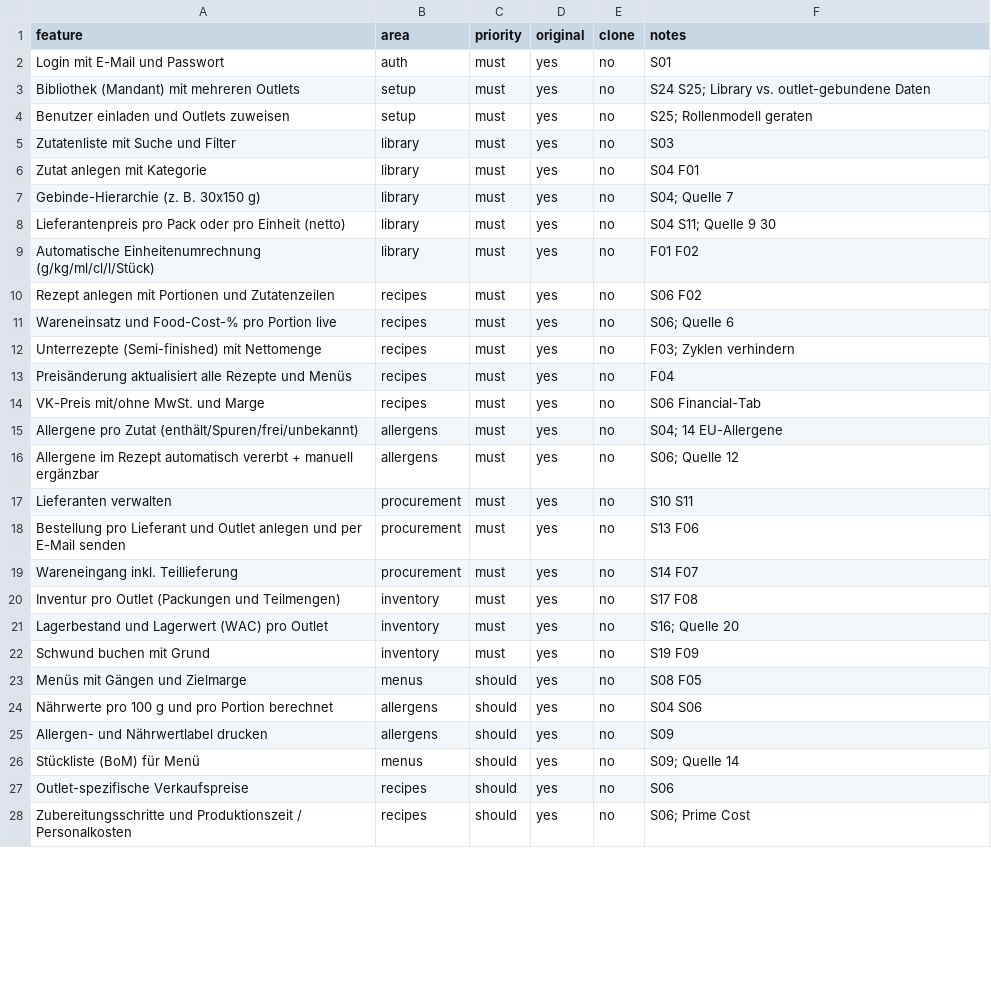
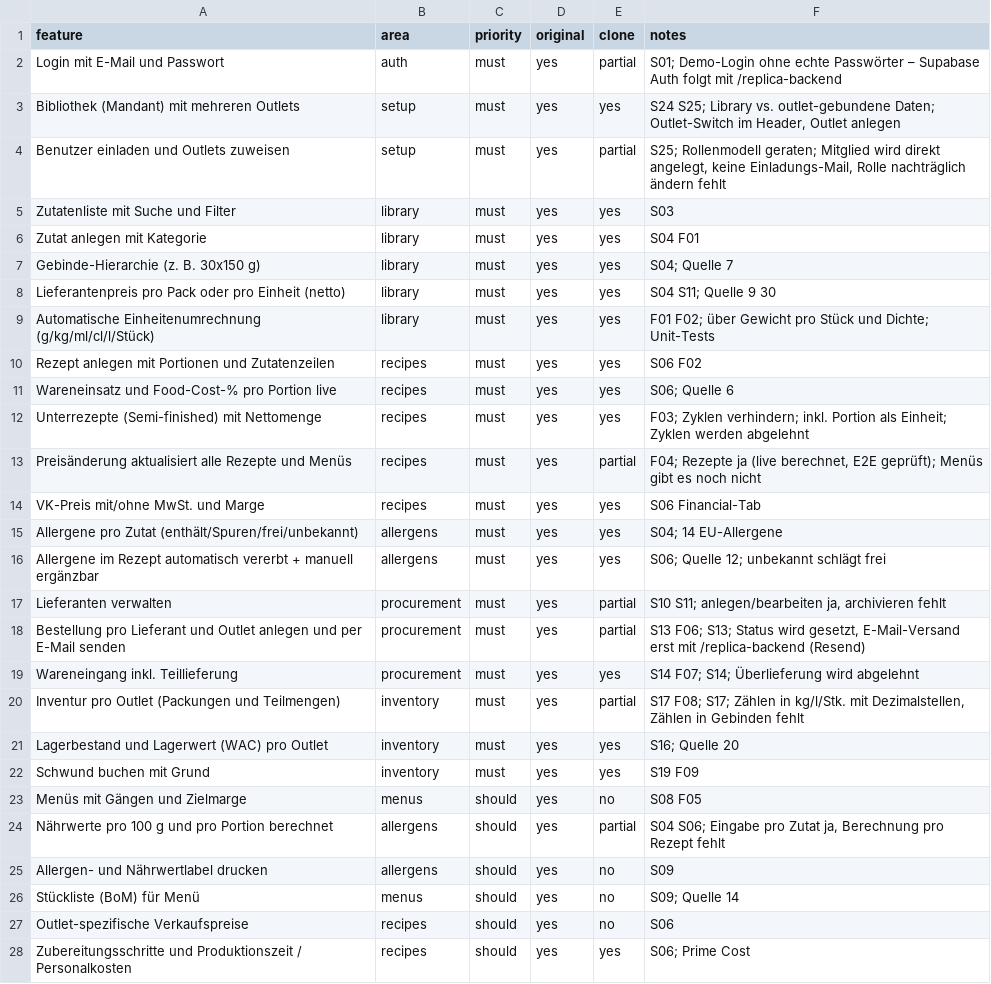
Before and after one commit to Tano90/Tano90, a CSV file: replica/features.csv, drawn as a sheet; only a part is shown; the diff covers the shown part only.

```diff
--- a/replica/features.csv
+++ b/replica/features.csv
@@ -1,25 +1,25 @@
 feature,area,priority,original,clone,notes
-Login mit E-Mail und Passwort,auth,must,yes,no,S01
-Bibliothek (Mandant) mit mehreren Outlets,setup,must,yes,no,S24 S25; Library vs. outlet-gebundene Daten
-Benutzer einladen und Outlets zuweisen,setup,must,yes,no,S25; Rollenmodell geraten
-Zutatenliste mit Suche und Filter,library,must,yes,no,S03
-Zutat anlegen mit Kategorie,library,must,yes,no,S04 F01
-Gebinde-Hierarchie (z. B. 30x150 g),library,must,yes,no,S04; Quelle 7
-Lieferantenpreis pro Pack oder pro Einheit (netto),library,must,yes,no,S04 S11; Quelle 9 30
-Automatische Einheitenumrechnung (g/kg/ml/cl/l/Stück),library,must,yes,no,F01 F02
-Rezept anlegen mit Portionen und Zutatenzeilen,recipes,must,yes,no,S06 F02
-Wareneinsatz und Food-Cost-% pro Portion live,recipes,must,yes,no,S06; Quelle 6
-Unterrezepte (Semi-finished) mit Nettomenge,recipes,must,yes,no,F03; Zyklen verhindern
-Preisänderung aktualisiert alle Rezepte und Menüs,recipes,must,yes,no,F04
-VK-Preis mit/ohne MwSt. und Marge,recipes,must,yes,no,S06 Financial-Tab
-Allergene pro Zutat (enthält/Spuren/frei/unbekannt),allergens,must,yes,no,S04; 14 EU-Allergene
-Allergene im Rezept automatisch vererbt + manuell ergänzbar,allergens,must,yes,no,S06; Quelle 12
-Lieferanten verwalten,procurement,must,yes,no,S10 S11
-Bestellung pro Lieferant und Outlet anlegen und per E-Mail senden,procurement,must,yes,no,S13 F06
-Wareneingang inkl. Teillieferung,procurement,must,yes,no,S14 F07
-Inventur pro Outlet (Packungen und Teilmengen),inventory,must,yes,no,S17 F08
-Lagerbestand und Lagerwert (WAC) pro Outlet,inventory,must,yes,no,S16; Quelle 20
-Schwund buchen mit Grund,inventory,must,yes,no,S19 F09
+Login mit E-Mail und Passwort,auth,must,yes,partial,S01; Demo-Login ohne echte Passwörter – Supabase Auth folgt mit /replica-backend
+Bibliothek (Mandant) mit mehreren Outlets,setup,must,yes,yes,"S24 S25; Library vs. outlet-gebundene Daten; Outlet-Switch im Header, Outlet anlegen"
+Benutzer einladen und Outlets zuweisen,setup,must,yes,partial,"S25; Rollenmodell geraten; Mitglied wird direkt angelegt, keine Einladungs-Mail, Rolle nachträglich ändern fehlt"
+Zutatenliste mit Suche und Filter,library,must,yes,yes,S03
+Zutat anlegen mit Kategorie,library,must,yes,yes,S04 F01
+Gebinde-Hierarchie (z. B. 30x150 g),library,must,yes,yes,S04; Quelle 7
+Lieferantenpreis pro Pack oder pro Einheit (netto),library,must,yes,yes,S04 S11; Quelle 9 30
+Automatische Einheitenumrechnung (g/kg/ml/cl/l/Stück),library,must,yes,yes,F01 F02; über Gewicht pro Stück und Dichte; Unit-Tests
+Rezept anlegen mit Portionen und Zutatenzeilen,recipes,must,yes,yes,S06 F02
+Wareneinsatz und Food-Cost-% pro Portion live,recipes,must,yes,yes,S06; Quelle 6
+Unterrezepte (Semi-finished) mit Nettomenge,recipes,must,yes,yes,F03; Zyklen verhindern; inkl. Portion als Einheit; Zyklen werden abgelehnt
+Preisänderung aktualisiert alle Rezepte und Menüs,recipes,must,yes,partial,"F04; Rezepte ja (live berechnet, E2E geprüft); Menüs gibt es noch nicht"
+VK-Preis mit/ohne MwSt. und Marge,recipes,must,yes,yes,S06 Financial-Tab
+Allergene pro Zutat (enthält/Spuren/frei/unbekannt),allergens,must,yes,yes,S04; 14 EU-Allergene
+Allergene im Rezept automatisch vererbt + manuell ergänzbar,allergens,must,yes,yes,S06; Quelle 12; unbekannt schlägt frei
+Lieferanten verwalten,procurement,must,yes,partial,"S10 S11; anlegen/bearbeiten ja, archivieren fehlt"
+Bestellung pro Lieferant und Outlet anlegen und per E-Mail senden,procurement,must,yes,partial,"S13 F06; S13; Status wird gesetzt, E-Mail-Versand erst mit /replica-backend (Resend)"
+Wareneingang inkl. Teillieferung,procurement,must,yes,yes,S14 F07; S14; Überlieferung wird abgelehnt
+Inventur pro Outlet (Packungen und Teilmengen),inventory,must,yes,partial,"S17 F08; S17; Zählen in kg/l/Stk. mit Dezimalstellen, Zählen in Gebinden fehlt"
+Lagerbestand und Lagerwert (WAC) pro Outlet,inventory,must,yes,yes,S16; Quelle 20
+Schwund buchen mit Grund,inventory,must,yes,yes,S19 F09
 Menüs mit Gängen und Zielmarge,menus,should,yes,no,S08 F05
-Nährwerte pro 100 g und pro Portion berechnet,allergens,should,yes,no,S04 S06
+Nährwerte pro 100 g und pro Portion berechnet,allergens,should,yes,partial,"S04 S06; Eingabe pro Zutat ja, Berechnung pro Rezept fehlt"
 Allergen- und Nährwertlabel drucken,allergens,should,yes,no,S09
@@ -27,2 +27,2 @@ Stückliste (BoM) für Menü,menus,should,yes,no,S09; Quelle 14
 Outlet-spezifische Verkaufspreise,recipes,should,yes,no,S06
-Zubereitungsschritte und Produktionszeit / Personalkosten,recipes,should,yes,no,S06; Prime Cost
+Zubereitungsschritte und Produktionszeit / Personalkosten,recipes,should,yes,yes,S06; Prime Cost
```
Also changed, not shown: 7 edited cells elsewhere in this file, 41 other files.
